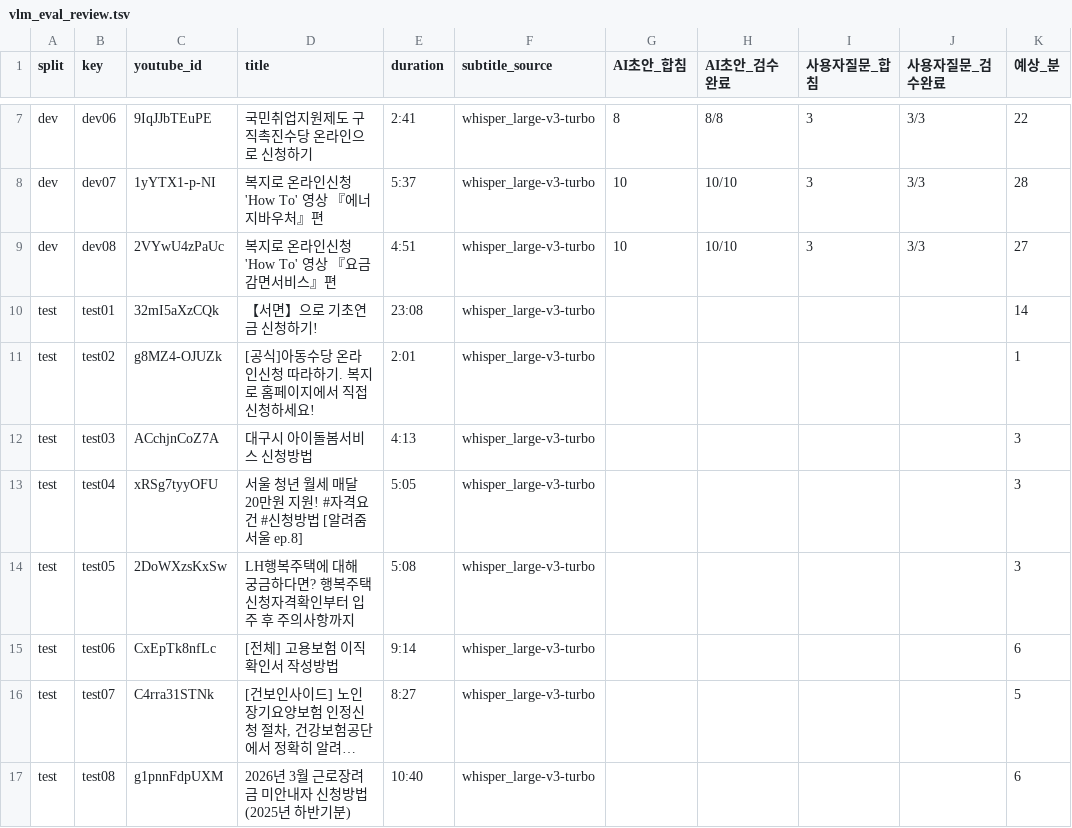
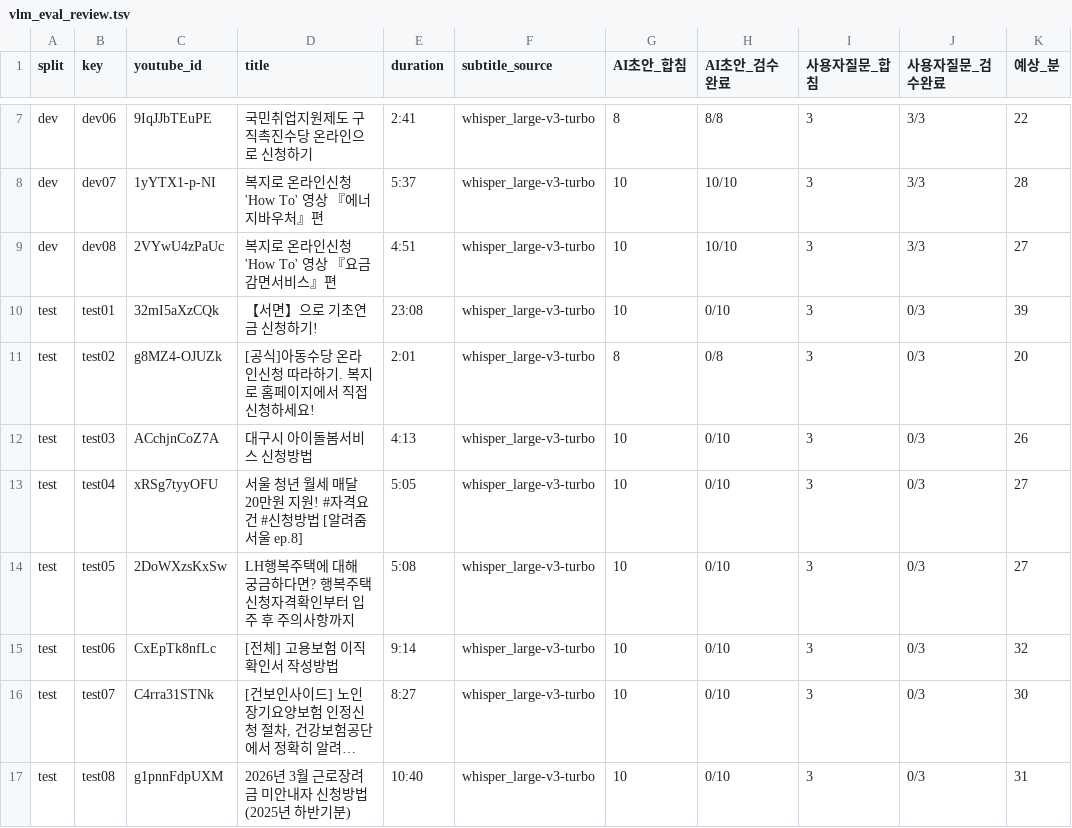
Before and after one commit to jiyeonio/SceneFinder, a TSV file: docs/experiments/vlm_eval_review.tsv, drawn as a sheet; only a part is shown, gaps mark what is left out; long unchanged cells end in …; the diff names each change by its address in the sheet, - before the commit and + after, or states it on an @@ line.

Commit message:
data(experiments): test 8개 초안 합침 (AI 초안 78개, 사용자 질문 24개: 정답 있음 19·정답 없음 5), 검수 전

```diff
--- a/docs/experiments/vlm_eval_review.tsv
+++ b/docs/experiments/vlm_eval_review.tsv
-G10 (AI초안_합침): (empty)
+G10 (AI초안_합침): 10
-H10 (AI초안_검수완료): (empty)
+H10 (AI초안_검수완료): 0/10
-I10:I17 (사용자질문_합침): (empty)
+I10:I17 (사용자질문_합침): 3
-J10:J17 (사용자질문_검수완료): (empty)
+J10:J17 (사용자질문_검수완료): 0/3
-K10 (예상_분): 14
+K10 (예상_분): 39
-G11 (AI초안_합침): (empty)
+G11 (AI초안_합침): 8
-H11 (AI초안_검수완료): (empty)
+H11 (AI초안_검수완료): 0/8
-K11 (예상_분): 1
+K11 (예상_분): 20
-G12:G17 (AI초안_합침): (empty)
+G12:G17 (AI초안_합침): 10
-H12:H17 (AI초안_검수완료): (empty)
+H12:H17 (AI초안_검수완료): 0/10
-K12 (예상_분): 3
+K12 (예상_분): 26
-K13:K14 (예상_분): 3
+K13:K14 (예상_분): 27
-K15 (예상_분): 6
+K15 (예상_분): 32
-K16 (예상_분): 5
+K16 (예상_분): 30
-K17 (예상_분): 6
+K17 (예상_분): 31
```
Also changed, not shown: 1 other file.
